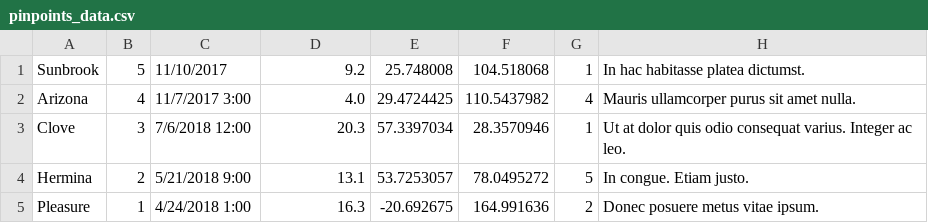
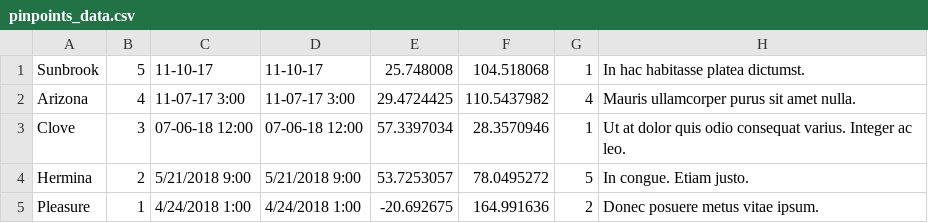
Before and after one commit to shiran-valansi/Project_Travel_App, a CSV file: data/pinpoints_data.csv, drawn as a sheet.

```diff
--- a/data/pinpoints_data.csv
+++ b/data/pinpoints_data.csv
@@ -1,5 +1,5 @@
-Sunbrook,5,11/10/2017,9.2,25.748008,104.518068,1,In hac habitasse platea dictumst.
-Arizona,4,11/7/2017 3:00,4.0,29.4724425,110.5437982,4,Mauris ullamcorper purus sit amet nulla.
-Clove,3,7/6/2018 12:00,20.3,57.3397034,28.3570946,1,Ut at dolor quis odio consequat varius. Integer ac leo.
-Hermina,2,5/21/2018 9:00,13.1,53.7253057,78.0495272,5,In congue. Etiam justo.
-Pleasure,1,4/24/2018 1:00,16.3,-20.692675,164.991636,2,Donec posuere metus vitae ipsum.
+Sunbrook,5,11-10-17,11-10-17,25.748008,104.518068,1,In hac habitasse platea dictumst.
+Arizona,4,11-07-17 3:00,11-07-17 3:00,29.4724425,110.5437982,4,Mauris ullamcorper purus sit amet nulla.
+Clove,3,07-06-18 12:00,07-06-18 12:00,57.3397034,28.3570946,1,Ut at dolor quis odio consequat varius. Integer ac leo.
+Hermina,2,5/21/2018 9:00,5/21/2018 9:00,53.7253057,78.0495272,5,In congue. Etiam justo.
+Pleasure,1,4/24/2018 1:00,4/24/2018 1:00,-20.692675,164.991636,2,Donec posuere metus vitae ipsum.
```
Also changed, not shown: 5 other files.
